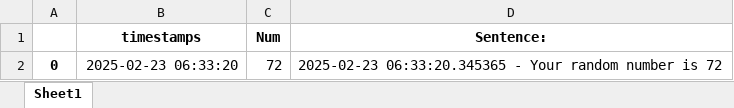
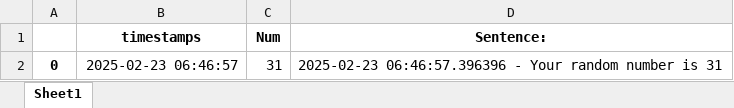
Before and after one commit to cookiemonsterr1198/scheduler, an Excel workbook: Youtube-Out.xlsx, sheet Sheet1, drawn as a sheet; values as stored, in another font and other column widths than the file's, no borders; the diff names each change by its address in the sheet, - before the commit and + after, or states it on an @@ line.

```diff
--- a/Youtube-Out.xlsx (sheet Sheet1)
+++ b/Youtube-Out.xlsx (sheet Sheet1)
-B2 (timestamps): 2025-02-23 06:33:20
+B2 (timestamps): 2025-02-23 06:46:57
-C2 (Num): 72
+C2 (Num): 31
-D2 (Sentence:): 2025-02-23 06:33:20.345365 - Your random number is 72
+D2 (Sentence:): 2025-02-23 06:46:57.396396 - Your random number is 31
```
